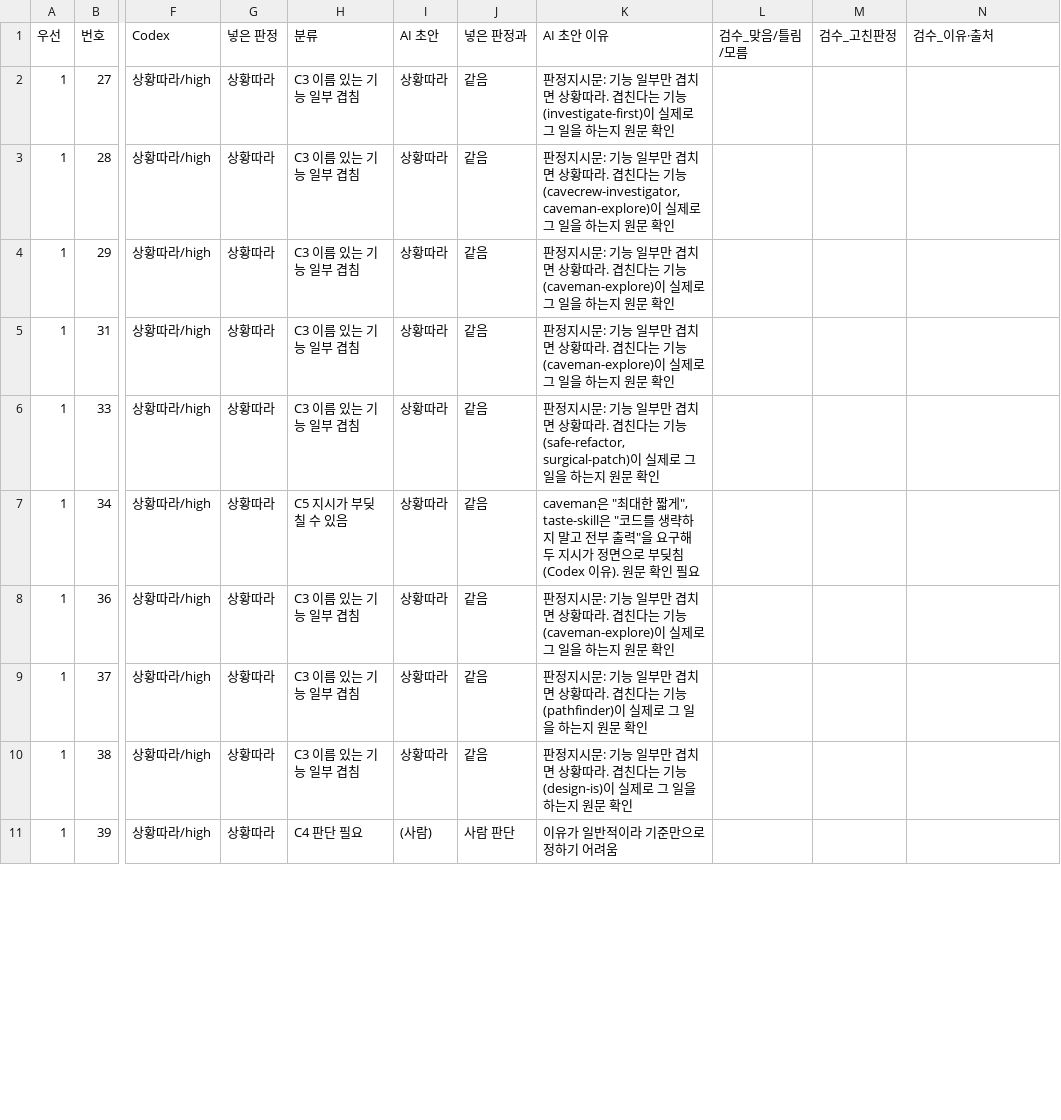
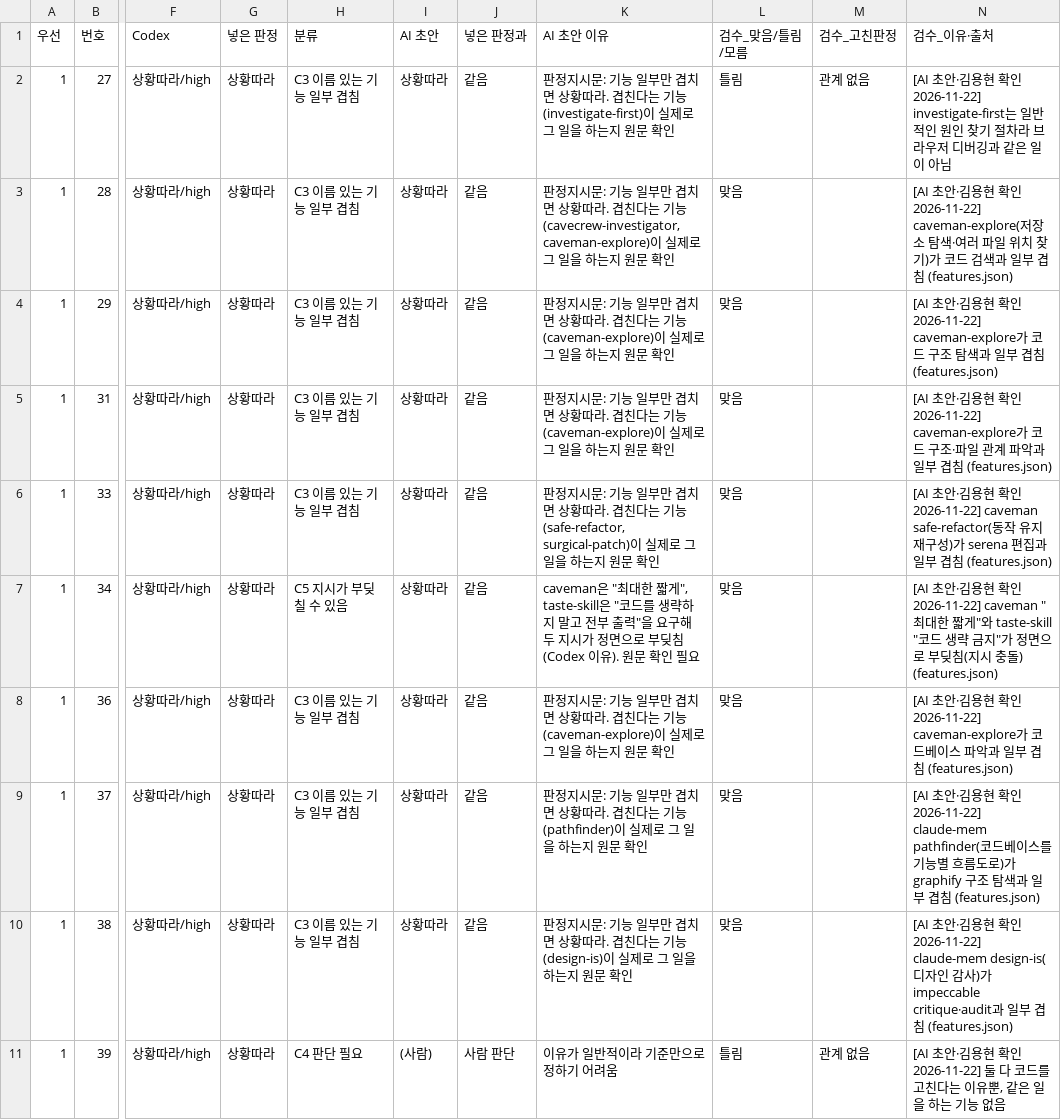
Before and after one commit to 20233014-KYH/New_Project, a CSV file: judgment/review/2026-11-22-cross-ai-review/검수표_v0.csv, drawn as a sheet; only a part is shown, gaps mark what is left out; the diff covers the shown part only; the diff names each change by its address in the sheet, - before the commit and + after, or states it on an @@ line.

```diff
--- a/judgment/review/2026-11-22-cross-ai-review/검수표_v0.csv
+++ b/judgment/review/2026-11-22-cross-ai-review/검수표_v0.csv
-L2 (검수_맞음/틀림/모름): (empty)
+L2 (검수_맞음/틀림/모름): 틀림
-M2 (검수_고친판정): (empty)
+M2 (검수_고친판정): 관계 없음
-N2 (검수_이유·출처): (empty)
+N2 (검수_이유·출처): [AI 초안·김용현 확인 2026-11-22] investigate-first는 일반적인 원인 찾기 절차라 브라우저 디버깅과 같은 일이 아님
-L3:L10 (검수_맞음/틀림/모름): (empty)
+L3:L10 (검수_맞음/틀림/모름): 맞음
-N3 (검수_이유·출처): (empty)
+N3 (검수_이유·출처): [AI 초안·김용현 확인 2026-11-22] caveman-explore(저장소 탐색·여러 파일 위치 찾기)가 코드 검색과 일부 겹침 (features.json)
-N4 (검수_이유·출처): (empty)
+N4 (검수_이유·출처): [AI 초안·김용현 확인 2026-11-22] caveman-explore가 코드 구조 탐색과 일부 겹침 (features.json)
-N5 (검수_이유·출처): (empty)
+N5 (검수_이유·출처): [AI 초안·김용현 확인 2026-11-22] caveman-explore가 코드 구조·파일 관계 파악과 일부 겹침 (features.json)
-N6 (검수_이유·출처): (empty)
+N6 (검수_이유·출처): [AI 초안·김용현 확인 2026-11-22] caveman safe-refactor(동작 유지 재구성)가 serena 편집과 일부 겹침 (features.json)
-N7 (검수_이유·출처): (empty)
+N7 (검수_이유·출처): [AI 초안·김용현 확인 2026-11-22] caveman "최대한 짧게"와 taste-skill "코드 생략 금지"가 정면으로 부딪침(지시 충돌) (features.json)
-N8 (검수_이유·출처): (empty)
+N8 (검수_이유·출처): [AI 초안·김용현 확인 2026-11-22] caveman-explore가 코드베이스 파악과 일부 겹침 (features.json)
-N9 (검수_이유·출처): (empty)
+N9 (검수_이유·출처): [AI 초안·김용현 확인 2026-11-22] claude-mem pathfinder(코드베이스를 기능별 흐름도로)가 graphify 구조 탐색과 일부 겹침 (features.json)
-N10 (검수_이유·출처): (empty)
+N10 (검수_이유·출처): [AI 초안·김용현 확인 2026-11-22] claude-mem design-is(디자인 감사)가 impeccable critique·audit과 일부 겹침 (features.json)
-L11 (검수_맞음/틀림/모름): (empty)
+L11 (검수_맞음/틀림/모름): 틀림
-M11 (검수_고친판정): (empty)
+M11 (검수_고친판정): 관계 없음
-N11 (검수_이유·출처): (empty)
+N11 (검수_이유·출처): [AI 초안·김용현 확인 2026-11-22] 둘 다 코드를 고친다는 이유뿐, 같은 일을 하는 기능 없음
```
Also changed, not shown: 70 edited cells elsewhere in this file.
